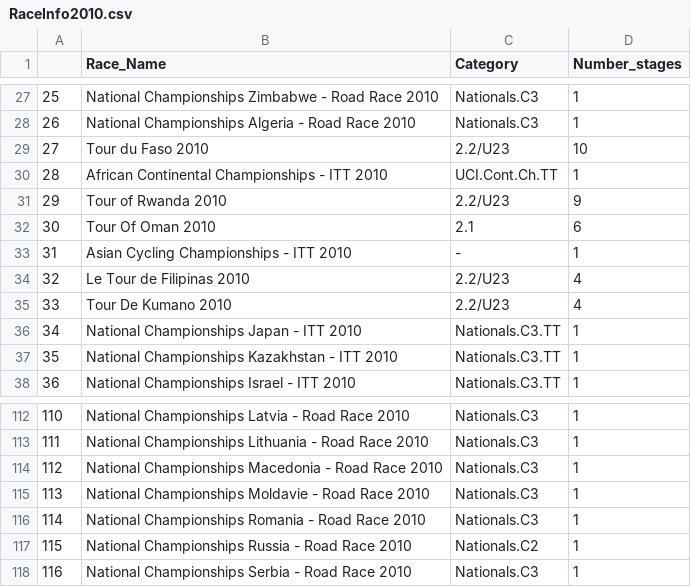
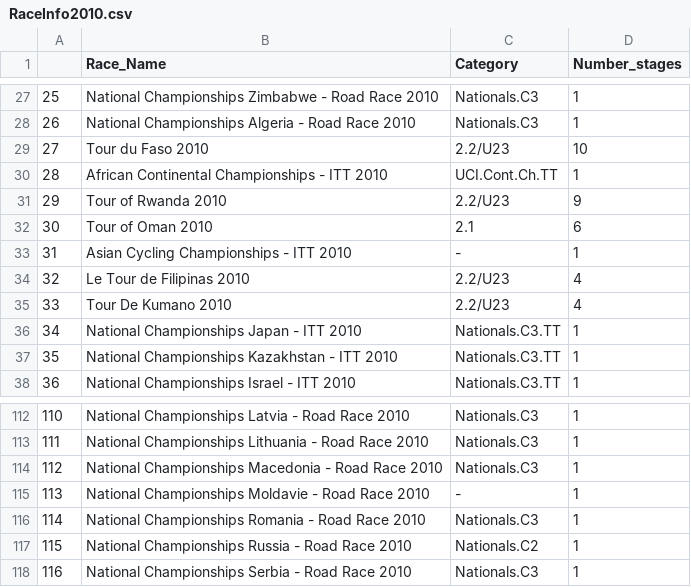
Before and after one commit to josselingirault/procyclingstats.com-webscraper, a CSV file: Datasets/RaceInfo/RaceInfo2010.csv, drawn as a sheet; only a part is shown, gaps mark what is left out.

```diff
--- a/Datasets/RaceInfo/RaceInfo2010.csv
+++ b/Datasets/RaceInfo/RaceInfo2010.csv
@@ -31,3 +31,3 @@
 29,Tour of Rwanda 2010 ,2.2/U23,9
-30,Tour Of Oman 2010 ,2.1,6
+30,Tour of Oman 2010 ,2.1,6
 31,Asian Cycling Championships - ITT 2010 ,-,1
@@ -114,3 +114,3 @@
 112,National Championships Macedonia - Road Race 2010 ,Nationals.C3,1
-113,National Championships Moldavie - Road Race 2010 ,Nationals.C3,1
+113,National Championships Moldavie - Road Race 2010 ,-,1
 114,National Championships Romania - Road Race 2010 ,Nationals.C3,1
```
Also changed, not shown: Datasets/RaceInfo/RaceInfo2008.csv, Datasets/RaceInfo/RaceInfo2009.csv, 15 other files.
